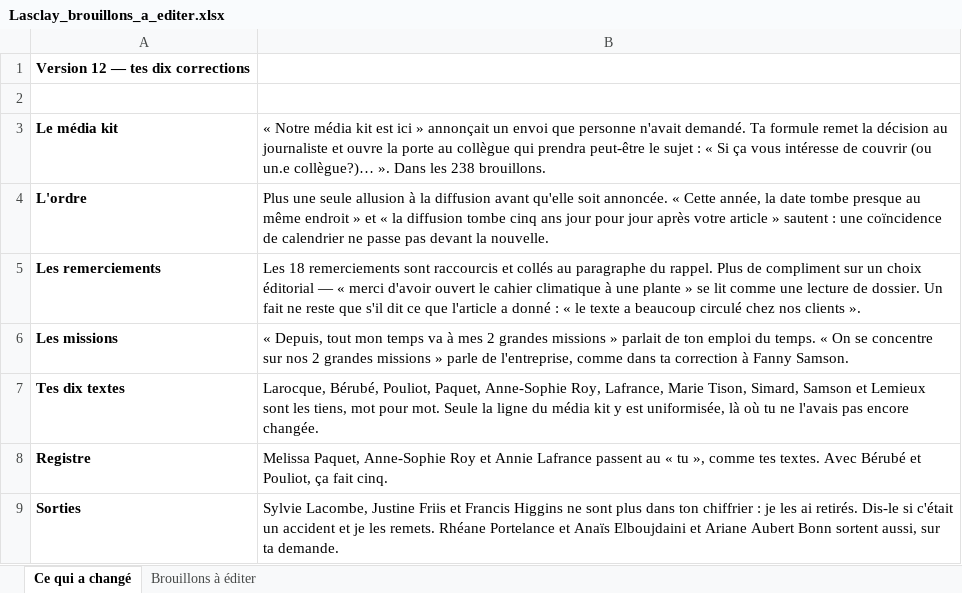
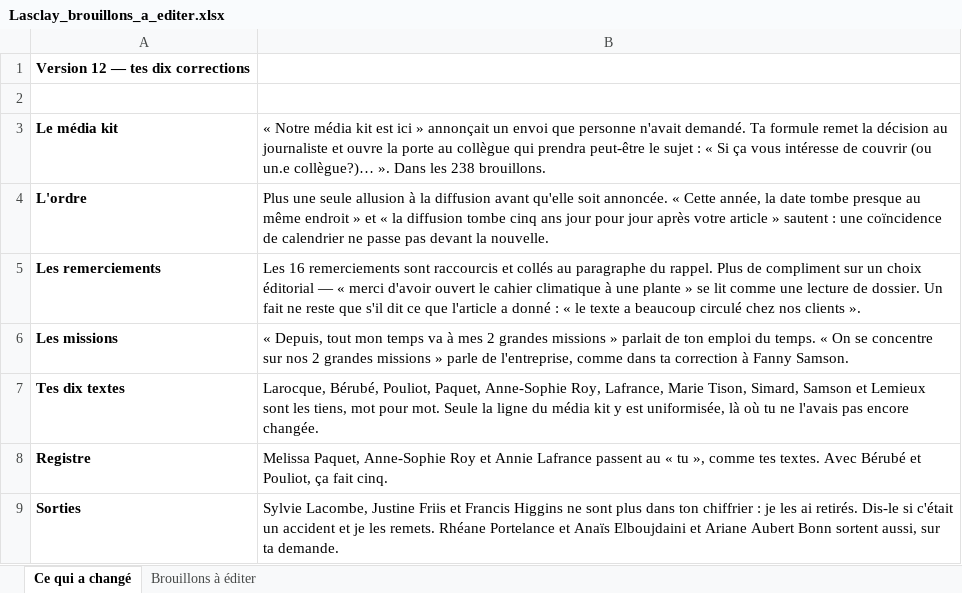
Before and after one commit to lasclay/missive-automations, an Excel workbook: communique-dragons/Lasclay_brouillons_a_editer.xlsx, sheet Ce qui a changé, drawn as a sheet; only a part is shown; values as stored, in another font and other column widths than the file's, no borders; the diff names each change by its address in the sheet, - before the commit and + after, or states it on an @@ line.

```diff
--- a/communique-dragons/Lasclay_brouillons_a_editer.xlsx (sheet Ce qui a changé)
+++ b/communique-dragons/Lasclay_brouillons_a_editer.xlsx (sheet Ce qui a changé)
-B5: Les 18 remerciements sont…
+B5: Les 16 remerciements sont…
```
Also changed, not shown: sheet Brouillons à éditer, communique-dragons/Lasclay_v2.xlsx, 9 other files.
